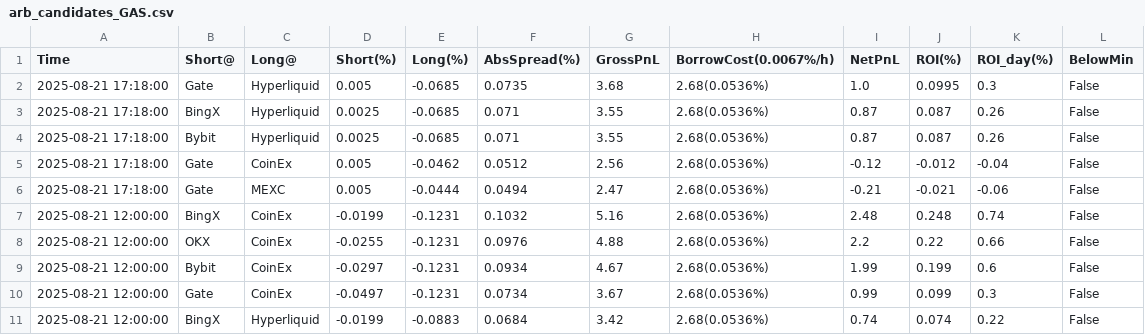
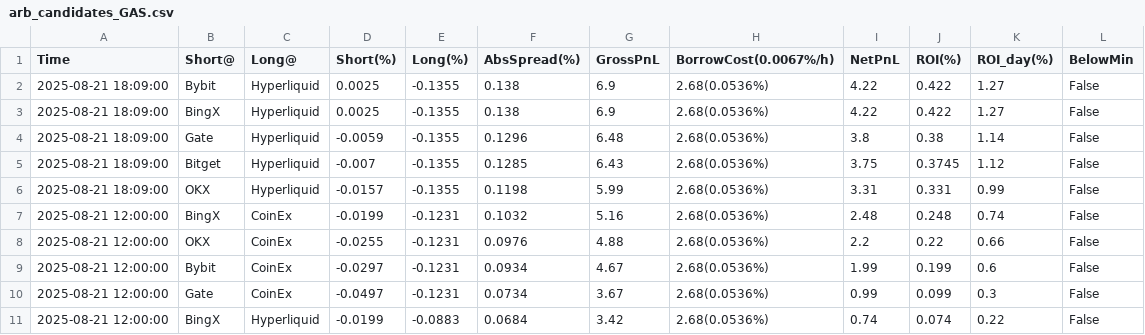
Before and after one commit to aerist123/funding-data, a CSV file: public/data/arb_candidates_GAS.csv, drawn as a sheet; only a part is shown; removed rows and columns are numbered as before the commit, all else as after; the diff names each change by its address in the sheet, - before the commit and + after, or states it on an @@ line.

```diff
--- a/public/data/arb_candidates_GAS.csv
+++ b/public/data/arb_candidates_GAS.csv
-row 2: 2025-08-21 17:18:00 | Gate | Hyperliquid | 0.005 | -0.0685 | 0.0735 | 3.68 | 2.68(0.0536%) | 1.0 | 0.0995 | 0.3 | False
-row 3: 2025-08-21 17:18:00 | BingX | Hyperliquid | 0.0025 | -0.0685 | 0.071 | 3.55 | 2.68(0.0536%) | 0.87 | 0.087 | 0.26 | False
-row 4: 2025-08-21 17:18:00 | Bybit | Hyperliquid | 0.0025 | -0.0685 | 0.071 | 3.55 | 2.68(0.0536%) | 0.87 | 0.087 | 0.26 | False
-row 5: 2025-08-21 17:18:00 | Gate | CoinEx | 0.005 | -0.0462 | 0.0512 | 2.56 | 2.68(0.0536%) | -0.12 | -0.012 | -0.04 | False
-row 6: 2025-08-21 17:18:00 | Gate | MEXC | 0.005 | -0.0444 | 0.0494 | 2.47 | 2.68(0.0536%) | -0.21 | -0.021 | -0.06 | False
+row 2: 2025-08-21 18:09:00 | Bybit | Hyperliquid | 0.0025 | -0.1355 | 0.138 | 6.9 | 2.68(0.0536%) | 4.22 | 0.422 | 1.27 | False
+row 3: 2025-08-21 18:09:00 | BingX | Hyperliquid | 0.0025 | -0.1355 | 0.138 | 6.9 | 2.68(0.0536%) | 4.22 | 0.422 | 1.27 | False
+row 4: 2025-08-21 18:09:00 | Gate | Hyperliquid | -0.0059 | -0.1355 | 0.1296 | 6.48 | 2.68(0.0536%) | 3.8 | 0.38 | 1.14 | False
+row 5: 2025-08-21 18:09:00 | Bitget | Hyperliquid | -0.007 | -0.1355 | 0.1285 | 6.43 | 2.68(0.0536%) | 3.75 | 0.3745 | 1.12 | False
+row 6: 2025-08-21 18:09:00 | OKX | Hyperliquid | -0.0157 | -0.1355 | 0.1198 | 5.99 | 2.68(0.0536%) | 3.31 | 0.331 | 0.99 | False
```
Also changed, not shown: public/data/arb_candidates_BTC.csv, public/data/arb_candidates_CVC.csv, 17 other files.
